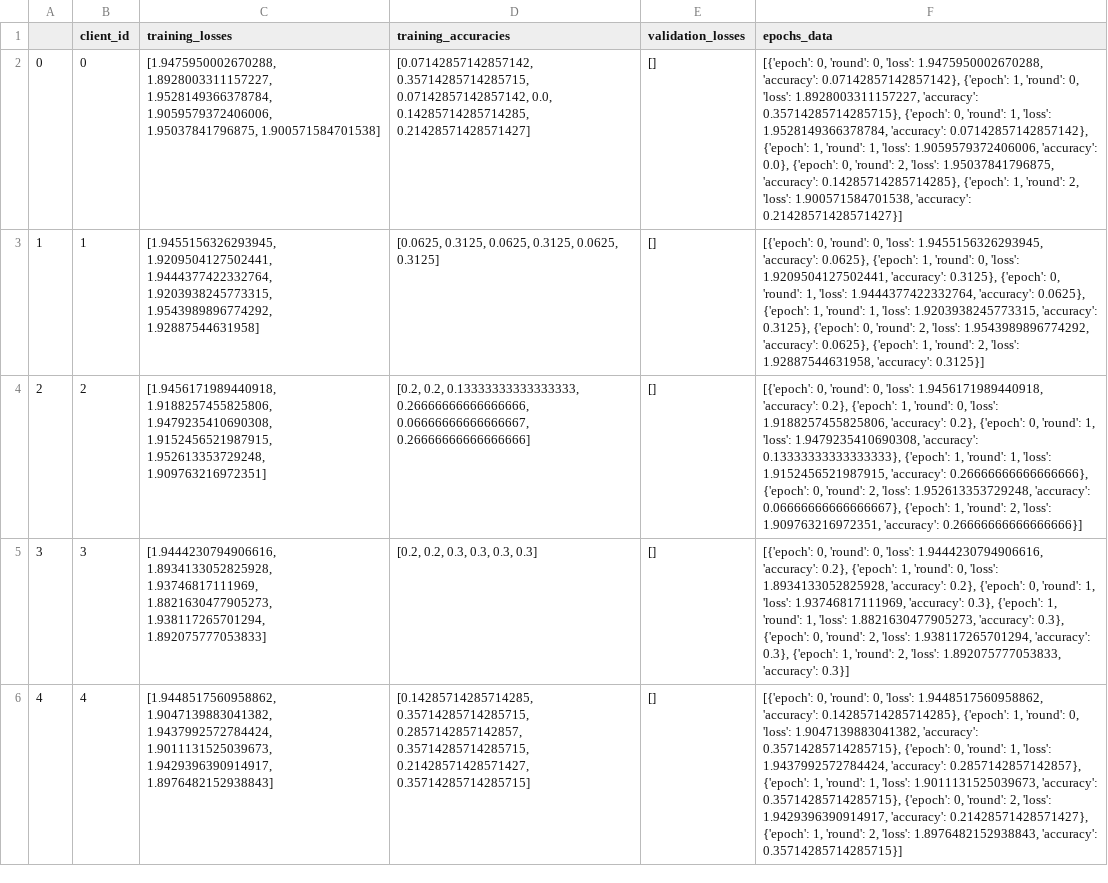
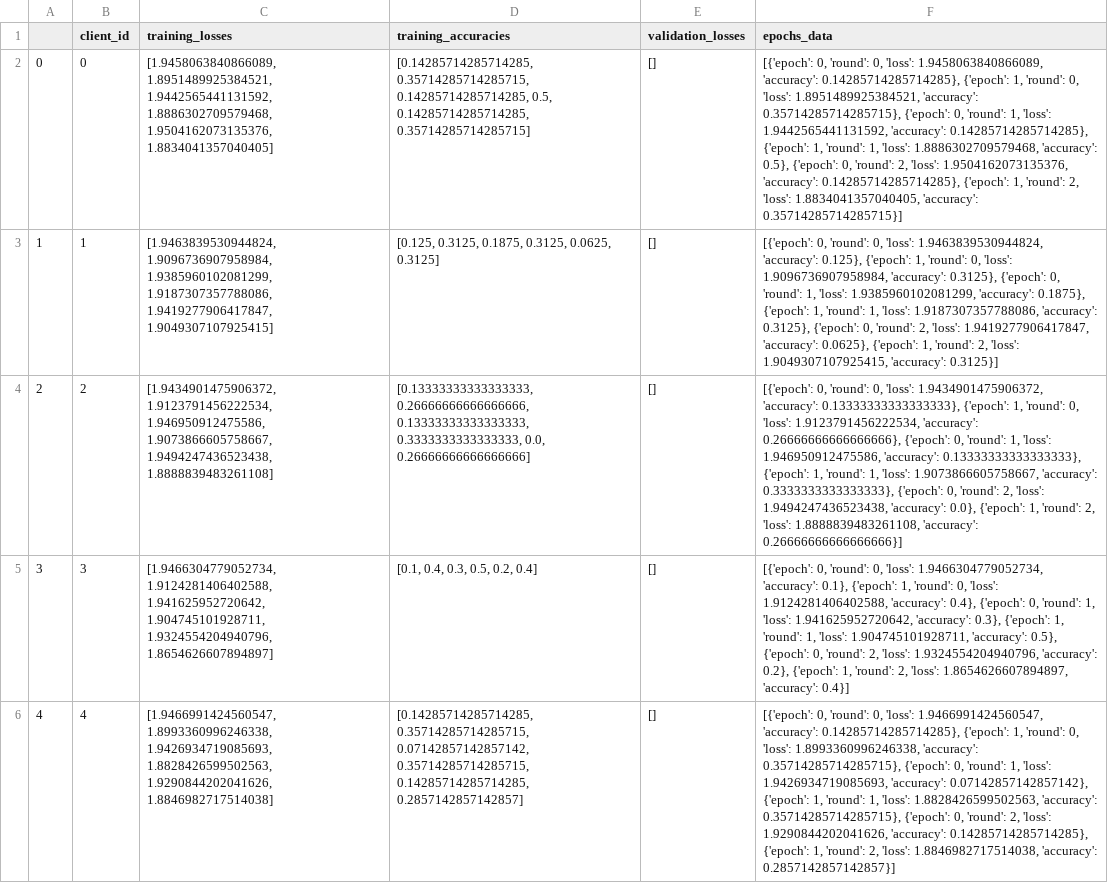
Before and after one commit to BrianBosho/FP, a CSV file: src/results.csv, drawn as a sheet; only a part is shown; the diff covers the shown part only; the diff names each change by its address in the sheet, - before the commit and + after, or states it on an @@ line.

Commit message:
Refactor project structure by moving source files to 'src' directory and removing old files. Updated imports in multiple files to reflect new paths. Adjusted results in CSV files for training and validation metrics. Cleaned up Jupyter notebook outputs and removed deprecated code.

```diff
--- a/src/results.csv
+++ b/src/results.csv
-C2 (training_losses): [1.9475950002670288, 1.8928003311157227, 1.9528149366378784, 1.9059579372406006, 1.95037841796875, 1.900571584701538]
+C2 (training_losses): [1.9458063840866089, 1.8951489925384521, 1.9442565441131592, 1.8886302709579468, 1.9504162073135376, 1.8834041357040405]
-D2 (training_accuracies): [0.07142857142857142, 0.35714285714285715, 0.07142857142857142, 0.0, 0.14285714285714285, 0.21428571428571427]
+D2 (training_accuracies): [0.14285714285714285, 0.35714285714285715, 0.14285714285714285, 0.5, 0.14285714285714285, 0.35714285714285715]
-F2 (epochs_data): …0, 'loss': 1.9475950002670288, 'accuracy': 0.07142857142857142}, {'epoch': 1, 'round': 0, 'loss': 1.8928003311157227, 'accuracy': 0.35714285714285715}, {'epoch': 0, 'round': 1, 'loss': 1.9528149366378784, 'accuracy': 0.07142857142857142}, {'epoch': 1, 'round': 1, 'loss': 1.9059579372406006, 'accuracy': 0.0}, {'epoch': 0, 'round': 2, 'loss': 1.95037841796875, 'accuracy': 0.14285714285714285}, {'epoch': 1, 'round': 2, 'loss': 1.900571584701538, 'accuracy': 0.21428571428571427}]
+F2 (epochs_data): …0, 'loss': 1.9458063840866089, 'accuracy': 0.14285714285714285}, {'epoch': 1, 'round': 0, 'loss': 1.8951489925384521, 'accuracy': 0.35714285714285715}, {'epoch': 0, 'round': 1, 'loss': 1.9442565441131592, 'accuracy': 0.14285714285714285}, {'epoch': 1, 'round': 1, 'loss': 1.8886302709579468, 'accuracy': 0.5}, {'epoch': 0, 'round': 2, 'loss': 1.9504162073135376, 'accuracy': 0.14285714285714285}, {'epoch': 1, 'round': 2, 'loss': 1.8834041357040405, 'accuracy': 0.35714285714285715}]
-C3 (training_losses): [1.9455156326293945, 1.9209504127502441, 1.9444377422332764, 1.9203938245773315, 1.9543989896774292, 1.92887544631958]
+C3 (training_losses): [1.9463839530944824, 1.9096736907958984, 1.9385960102081299, 1.9187307357788086, 1.9419277906417847, 1.9049307107925415]
-D3 (training_accuracies): [0.0625, 0.3125, 0.0625, 0.3125, 0.0625,…
+D3 (training_accuracies): [0.125, 0.3125, 0.1875, 0.3125, 0.0625,…
-F3 (epochs_data): …0, 'loss': 1.9455156326293945, 'accuracy': 0.0625}, {'epoch': 1, 'round': 0, 'loss': 1.9209504127502441, 'accuracy': 0.3125}, {'epoch': 0, 'round': 1, 'loss': 1.9444377422332764, 'accuracy': 0.0625}, {'epoch': 1, 'round': 1, 'loss': 1.9203938245773315, 'accuracy': 0.3125}, {'epoch': 0, 'round': 2, 'loss': 1.9543989896774292, 'accuracy': 0.0625}, {'epoch': 1, 'round': 2, 'loss': 1.92887544631958, 'accuracy': 0.3125}]
+F3 (epochs_data): …0, 'loss': 1.9463839530944824, 'accuracy': 0.125}, {'epoch': 1, 'round': 0, 'loss': 1.9096736907958984, 'accuracy': 0.3125}, {'epoch': 0, 'round': 1, 'loss': 1.9385960102081299, 'accuracy': 0.1875}, {'epoch': 1, 'round': 1, 'loss': 1.9187307357788086, 'accuracy': 0.3125}, {'epoch': 0, 'round': 2, 'loss': 1.9419277906417847, 'accuracy': 0.0625}, {'epoch': 1, 'round': 2, 'loss': 1.9049307107925415, 'accuracy': 0.3125}]
-C4 (training_losses): [1.9456171989440918, 1.9188257455825806, 1.9479235410690308, 1.9152456521987915, 1.952613353729248, 1.909763216972351]
+C4 (training_losses): [1.9434901475906372, 1.9123791456222534, 1.946950912475586, 1.9073866605758667, 1.9494247436523438, 1.8888839483261108]
-D4 (training_accuracies): [0.2, 0.2, 0.13333333333333333, 0.26666666666666666, 0.06666666666666667, 0.26666666666666666]
+D4 (training_accuracies): [0.13333333333333333, 0.26666666666666666, 0.13333333333333333, 0.3333333333333333, 0.0, 0.26666666666666666]
-F4 (epochs_data): …0, 'loss': 1.9456171989440918, 'accuracy': 0.2}, {'epoch': 1, 'round': 0, 'loss': 1.9188257455825806, 'accuracy': 0.2}, {'epoch': 0, 'round': 1, 'loss': 1.9479235410690308, 'accuracy': 0.13333333333333333}, {'epoch': 1, 'round': 1, 'loss': 1.9152456521987915, 'accuracy': 0.26666666666666666}, {'epoch': 0, 'round': 2, 'loss': 1.952613353729248, 'accuracy': 0.06666666666666667}, {'epoch': 1, 'round': 2, 'loss': 1.909763216972351, 'accuracy': 0.26666666666666666}]
+F4 (epochs_data): …0, 'loss': 1.9434901475906372, 'accuracy': 0.13333333333333333}, {'epoch': 1, 'round': 0, 'loss': 1.9123791456222534, 'accuracy': 0.26666666666666666}, {'epoch': 0, 'round': 1, 'loss': 1.946950912475586, 'accuracy': 0.13333333333333333}, {'epoch': 1, 'round': 1, 'loss': 1.9073866605758667, 'accuracy': 0.3333333333333333}, {'epoch': 0, 'round': 2, 'loss': 1.9494247436523438, 'accuracy': 0.0}, {'epoch': 1, 'round': 2, 'loss': 1.8888839483261108, 'accuracy': 0.26666666666666666}]
-C5 (training_losses): [1.9444230794906616, 1.8934133052825928, 1.93746817111969, 1.8821630477905273, 1.938117265701294, 1.892075777053833]
+C5 (training_losses): [1.9466304779052734, 1.9124281406402588, 1.941625952720642, 1.904745101928711, 1.9324554204940796, 1.8654626607894897]
-D5 (training_accuracies): [0.2, 0.2, 0.3, 0.3, 0.3, 0.3]
+D5 (training_accuracies): [0.1, 0.4, 0.3, 0.5, 0.2, 0.4]
-F5 (epochs_data): …0, 'loss': 1.9444230794906616, 'accuracy': 0.2}, {'epoch': 1, 'round': 0, 'loss': 1.8934133052825928, 'accuracy': 0.2}, {'epoch': 0, 'round': 1, 'loss': 1.93746817111969, 'accuracy': 0.3}, {'epoch': 1, 'round': 1, 'loss': 1.8821630477905273, 'accuracy': 0.3}, {'epoch': 0, 'round': 2, 'loss': 1.938117265701294, 'accuracy': 0.3}, {'epoch': 1, 'round': 2, 'loss': 1.892075777053833, 'accuracy': 0.3}]
+F5 (epochs_data): …0, 'loss': 1.9466304779052734, 'accuracy': 0.1}, {'epoch': 1, 'round': 0, 'loss': 1.9124281406402588, 'accuracy': 0.4}, {'epoch': 0, 'round': 1, 'loss': 1.941625952720642, 'accuracy': 0.3}, {'epoch': 1, 'round': 1, 'loss': 1.904745101928711, 'accuracy': 0.5}, {'epoch': 0, 'round': 2, 'loss': 1.9324554204940796, 'accuracy': 0.2}, {'epoch': 1, 'round': 2, 'loss': 1.8654626607894897, 'accuracy': 0.4}]
-C6 (training_losses): [1.9448517560958862, 1.9047139883041382, 1.9437992572784424, 1.9011131525039673, 1.9429396390914917, 1.8976482152938843]
+C6 (training_losses): [1.9466991424560547, 1.8993360996246338, 1.9426934719085693, 1.8828426599502563, 1.9290844202041626, 1.8846982717514038]
-D6 (training_accuracies): [0.14285714285714285, 0.35714285714285715, 0.2857142857142857, 0.35714285714285715, 0.21428571428571427, 0.35714285714285715]
+D6 (training_accuracies): [0.14285714285714285, 0.35714285714285715, 0.07142857142857142, 0.35714285714285715, 0.14285714285714285, 0.2857142857142857]
-F6 (epochs_data): …0, 'loss': 1.9448517560958862, 'accuracy': 0.14285714285714285}, {'epoch': 1, 'round': 0, 'loss': 1.9047139883041382, 'accuracy': 0.35714285714285715}, {'epoch': 0, 'round': 1, 'loss': 1.9437992572784424, 'accuracy': 0.2857142857142857}, {'epoch': 1, 'round': 1, 'loss': 1.9011131525039673, 'accuracy': 0.35714285714285715}, {'epoch': 0, 'round': 2, 'loss': 1.9429396390914917, 'accuracy': 0.21428571428571427}, {'epoch': 1, 'round': 2, 'loss': 1.8976482152938843, 'accuracy': 0.35714285714285715}]
+F6 (epochs_data): …0, 'loss': 1.9466991424560547, 'accuracy': 0.14285714285714285}, {'epoch': 1, 'round': 0, 'loss': 1.8993360996246338, 'accuracy': 0.35714285714285715}, {'epoch': 0, 'round': 1, 'loss': 1.9426934719085693, 'accuracy': 0.07142857142857142}, {'epoch': 1, 'round': 1, 'loss': 1.8828426599502563, 'accuracy': 0.35714285714285715}, {'epoch': 0, 'round': 2, 'loss': 1.9290844202041626, 'accuracy': 0.14285714285714285}, {'epoch': 1, 'round': 2, 'loss': 1.8846982717514038, 'accuracy': 0.2857142857142857}]
```
Also changed, not shown: 15 edited cells elsewhere in this file, results.csv, 35 other files.
